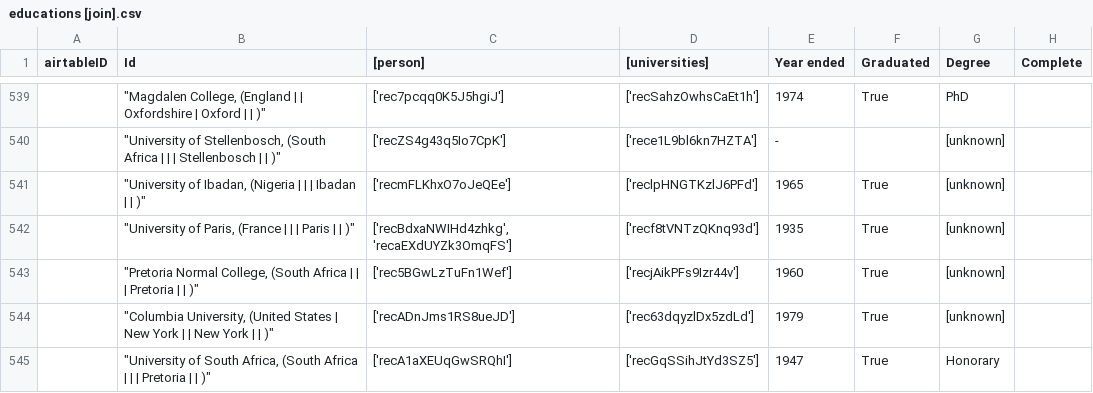
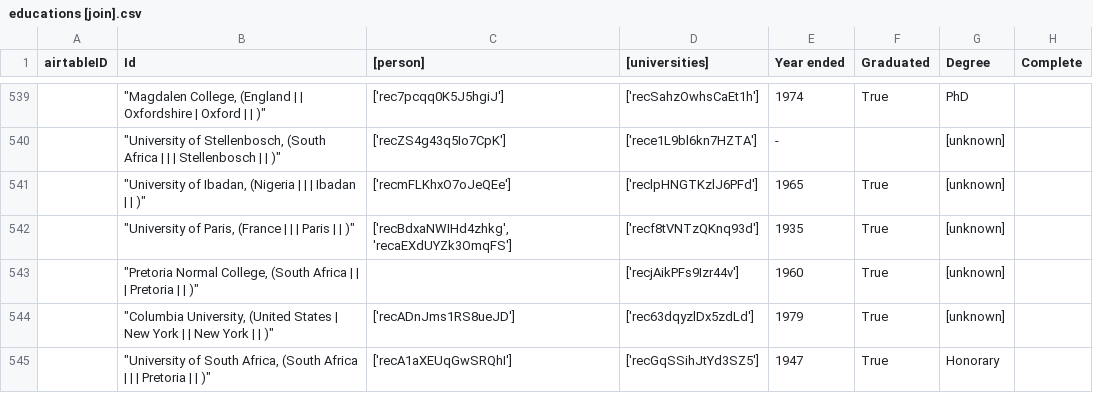
Before and after one commit to CDRH/data_african_poetics, a CSV file: scripts/airtableExport/csv/educations [join].csv, drawn as a sheet; only a part is shown, gaps mark what is left out; the diff covers the shown part only.

```diff
--- a/scripts/airtableExport/csv/educations [join].csv
+++ b/scripts/airtableExport/csv/educations [join].csv
@@ -598,3 +598,3 @@
 "","""University of Paris,  (France |  |  | Paris |  | )""","['recBdxaNWIHd4zhkg', 'recaEXdUYZk3OmqFS']","['recf8tVNTzQKnq93d']","1935","True","[unknown]",""
-"","""Pretoria Normal College,  (South Africa |  |  | Pretoria |  | )""","['rec5BGwLzTuFn1Wef']","['recjAikPFs9Izr44v']","1960","True","[unknown]",""
+"","""Pretoria Normal College,  (South Africa |  |  | Pretoria |  | )""","","['recjAikPFs9Izr44v']","1960","True","[unknown]",""
 "","""Columbia University,  (United States | New York |  | New York |  | )""","['recADnJms1RS8ueJD']","['rec63dqyzlDx5zdLd']","1979","True","[unknown]",""
```
Also changed, not shown: 8 edited cells elsewhere in this file, scripts/airtableExport/csv/locations.csv, scripts/airtableExport/csv/news item roles [join].csv, 6 other files.
